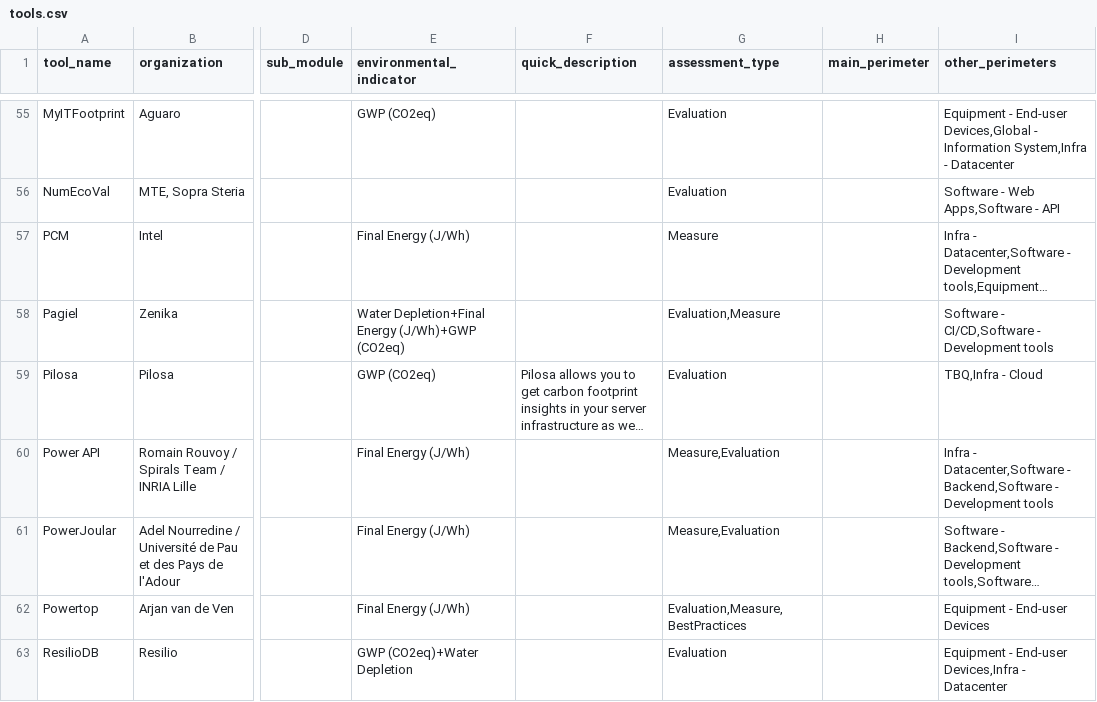
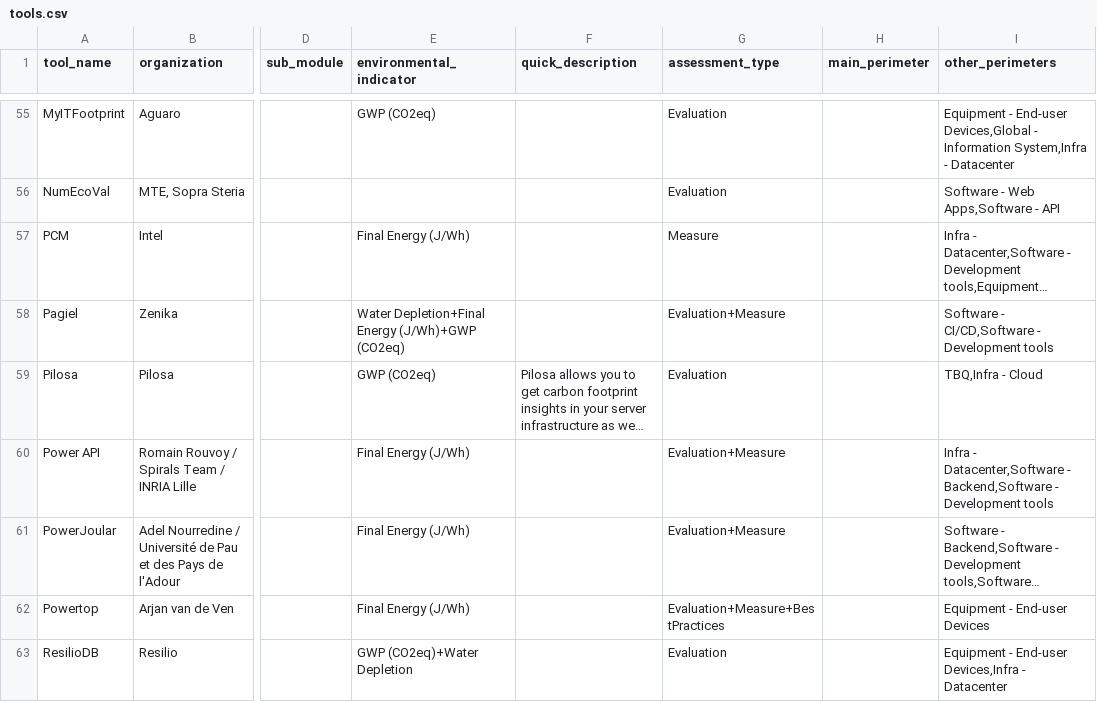
Before and after one commit to olebrussels/boavizta-ict-sust-tools-fork, a CSV file: ictst/data/tools.csv, drawn as a sheet; only a part is shown, gaps mark what is left out; long unchanged cells end in …; the diff covers the shown part only; the diff names each change by its address in the sheet, - before the commit and + after, or states it on an @@ line.

Commit message:
chore(data): use "+" char to separate multiple assesment_type

```diff
--- a/ictst/data/tools.csv
+++ b/ictst/data/tools.csv
-G58 (assessment_type): Evaluation,Measure
+G58 (assessment_type): Evaluation+Measure
-G60:G61 (assessment_type): Measure,Evaluation
+G60:G61 (assessment_type): Evaluation+Measure
-G62 (assessment_type): Evaluation,Measure,BestPractices
+G62 (assessment_type): Evaluation+Measure+BestPractices
```
Also changed, not shown: 12 edited cells elsewhere in this file.
